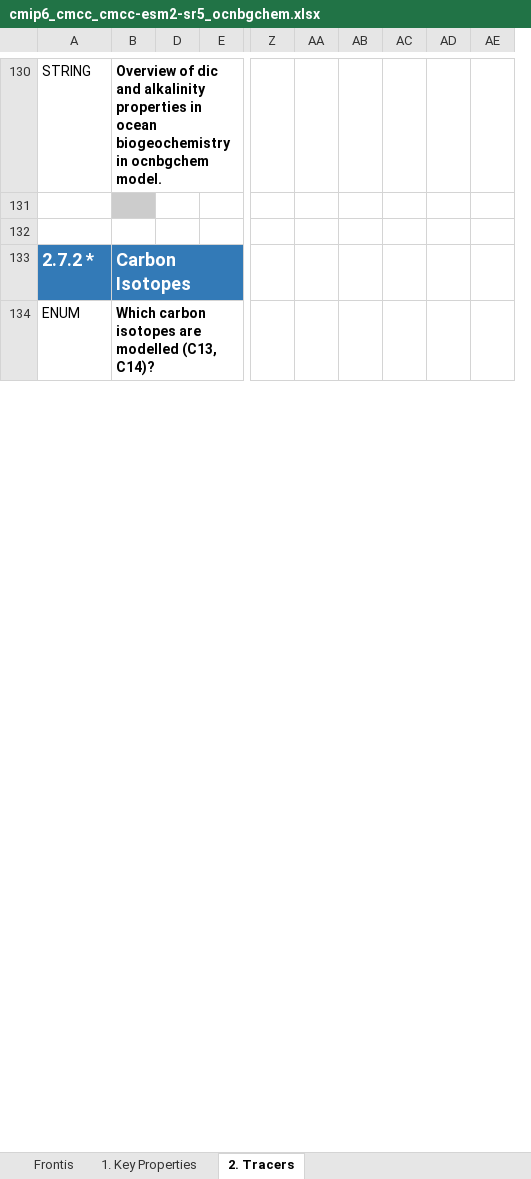
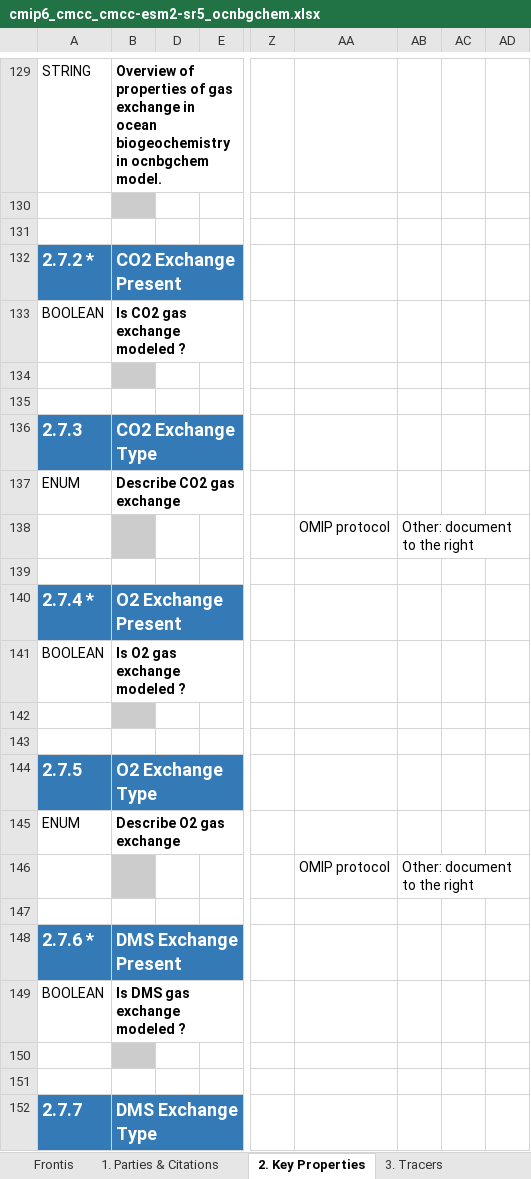
Before and after one commit to ES-DOC-INSTITUTIONAL/cmcc, an Excel workbook: cmip6/models/cmcc-esm2-sr5/cmip6_cmcc_cmcc-esm2-sr5_ocnbgchem.xlsx, sheet 2. Key Properties, drawn as a sheet; only a part is shown, gaps mark what is left out; values as stored, in another font and other column widths than the file's, no borders; removed rows and columns are numbered as before the commit, all else as after; rows hold the shown columns only; the diff covers the shown part only; the diff names each change by its address in the sheet, - before the commit and + after, or states it on an @@ line.

```diff
--- a/cmip6/models/cmcc-esm2-sr5/cmip6_cmcc_cmcc-esm2-sr5_ocnbgchem.xlsx (sheet 2. Key Properties)
+++ b/cmip6/models/cmcc-esm2-sr5/cmip6_cmcc_cmcc-esm2-sr5_ocnbgchem.xlsx (sheet 2. Key Properties)
-sheet tab: 1. Key Properties
+sheet tab: 1. Parties & Citations
-sheet tab: 2. Tracers
+sheet tab: 2. Key Properties
+sheet tab: 3. Tracers
-column B, rows 130-134: Overview of dic and alkalinity properties in ocean biogeochemistry in ocnbgchem model. |  |  | Carbon Isotopes | Which carbon isotopes are modelled (C13, C14)?
+column B, rows 129-132: Overview of properties of gas exchange in ocean biogeochemistry in ocnbgchem model. |  |  | CO2 Exchange Present; row 137: Describe CO2 gas exchange
-column AA, empty
-column AB, empty
-column AC, empty
-column AD, empty
+column AA, empty
+column AC, empty
+column AD, empty
@@ row 88 moved to row 133: BOOLEAN @@
+row 134: (empty)
+row 135: (empty)
+row 136: 2.7.3 | CO2 Exchange Type
@@ row 106 moved to row 138: OMIP protocol @@
+row 139: (empty)
+row 140: 2.7.4 * | O2 Exchange Present
@@ row 139 moved to row 141: BOOLEAN @@
+row 142: (empty)
+row 143: (empty)
+row 144: 2.7.5 | O2 Exchange Type
@@ row 28 moved to row 145: ENUM @@
+row 146:  |  |  |  |  | OMIP protocol | Other: document to the right
+row 147: (empty)
+row 148: 2.7.6 * | DMS Exchange Present
+row 149: BOOLEAN | Is DMS gas exchange modeled ?
+row 150: (empty)
+row 151: (empty)
+row 152: 2.7.7 | DMS Exchange Type
```
Also changed, not shown: 115 added rows, 12 removed rows, 9 moved rows, 41 edited cells and cell formats elsewhere in this sheet, sheet 1. Parties & Citations, sheet Frontis, hidden cells, cmip6/models/cmcc-cm2-hr4/cmip6_cmcc_cmcc-cm2-hr4_atmos.xlsx, cmip6/models/cmcc-cm2-hr5/cmip6_cmcc_cmcc-cm2-hr5_atmos.xlsx, 35 other files.
